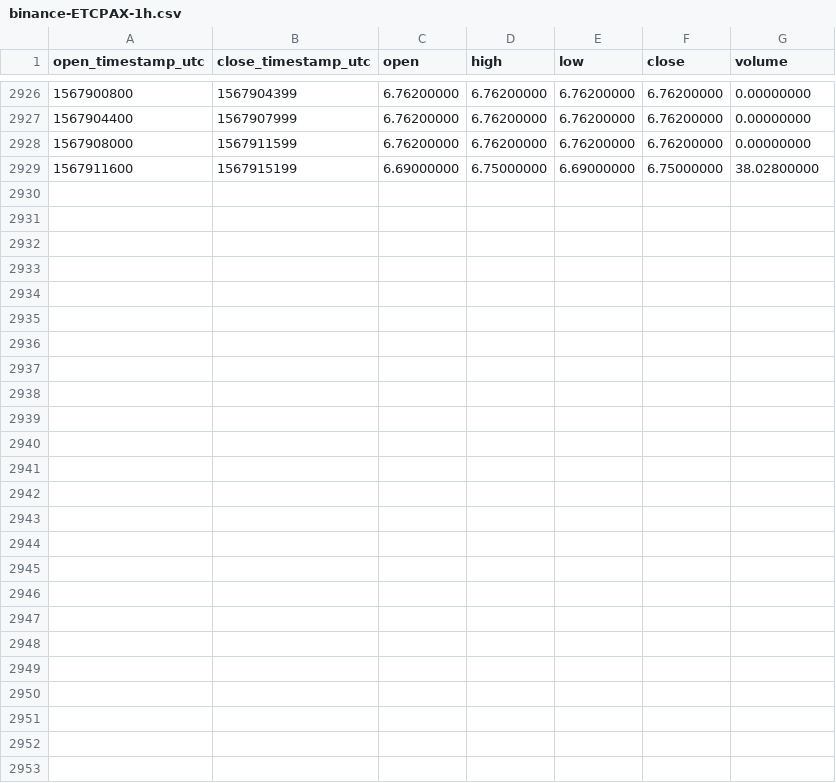
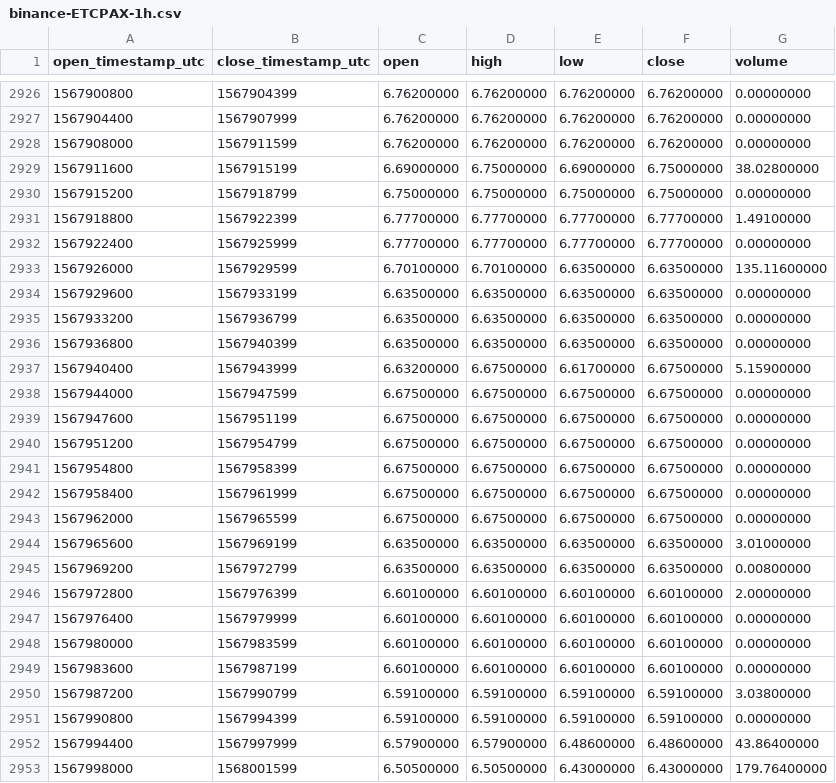
Before and after one commit to cryptobigbro/binance-ETCPAX, a CSV file: binance-ETCPAX-1h.csv, drawn as a sheet; only a part is shown, gaps mark what is left out; the diff names each change by its address in the sheet, - before the commit and + after, or states it on an @@ line.

Commit message:
Update OHLCV data.

```diff
--- a/binance-ETCPAX-1h.csv
+++ b/binance-ETCPAX-1h.csv
+row 2930: 1567915200 | 1567918799 | 6.75000000 | 6.75000000 | 6.75000000 | 6.75000000 | 0.00000000
+row 2931: 1567918800 | 1567922399 | 6.77700000 | 6.77700000 | 6.77700000 | 6.77700000 | 1.49100000
+row 2932: 1567922400 | 1567925999 | 6.77700000 | 6.77700000 | 6.77700000 | 6.77700000 | 0.00000000
+row 2933: 1567926000 | 1567929599 | 6.70100000 | 6.70100000 | 6.63500000 | 6.63500000 | 135.11600000
+row 2934: 1567929600 | 1567933199 | 6.63500000 | 6.63500000 | 6.63500000 | 6.63500000 | 0.00000000
+row 2935: 1567933200 | 1567936799 | 6.63500000 | 6.63500000 | 6.63500000 | 6.63500000 | 0.00000000
+row 2936: 1567936800 | 1567940399 | 6.63500000 | 6.63500000 | 6.63500000 | 6.63500000 | 0.00000000
+row 2937: 1567940400 | 1567943999 | 6.63200000 | 6.67500000 | 6.61700000 | 6.67500000 | 5.15900000
+row 2938: 1567944000 | 1567947599 | 6.67500000 | 6.67500000 | 6.67500000 | 6.67500000 | 0.00000000
+row 2939: 1567947600 | 1567951199 | 6.67500000 | 6.67500000 | 6.67500000 | 6.67500000 | 0.00000000
+row 2940: 1567951200 | 1567954799 | 6.67500000 | 6.67500000 | 6.67500000 | 6.67500000 | 0.00000000
+row 2941: 1567954800 | 1567958399 | 6.67500000 | 6.67500000 | 6.67500000 | 6.67500000 | 0.00000000
+row 2942: 1567958400 | 1567961999 | 6.67500000 | 6.67500000 | 6.67500000 | 6.67500000 | 0.00000000
+row 2943: 1567962000 | 1567965599 | 6.67500000 | 6.67500000 | 6.67500000 | 6.67500000 | 0.00000000
+row 2944: 1567965600 | 1567969199 | 6.63500000 | 6.63500000 | 6.63500000 | 6.63500000 | 3.01000000
+row 2945: 1567969200 | 1567972799 | 6.63500000 | 6.63500000 | 6.63500000 | 6.63500000 | 0.00800000
+row 2946: 1567972800 | 1567976399 | 6.60100000 | 6.60100000 | 6.60100000 | 6.60100000 | 2.00000000
+row 2947: 1567976400 | 1567979999 | 6.60100000 | 6.60100000 | 6.60100000 | 6.60100000 | 0.00000000
+row 2948: 1567980000 | 1567983599 | 6.60100000 | 6.60100000 | 6.60100000 | 6.60100000 | 0.00000000
+row 2949: 1567983600 | 1567987199 | 6.60100000 | 6.60100000 | 6.60100000 | 6.60100000 | 0.00000000
+row 2950: 1567987200 | 1567990799 | 6.59100000 | 6.59100000 | 6.59100000 | 6.59100000 | 3.03800000
+row 2951: 1567990800 | 1567994399 | 6.59100000 | 6.59100000 | 6.59100000 | 6.59100000 | 0.00000000
+row 2952: 1567994400 | 1567997999 | 6.57900000 | 6.57900000 | 6.48600000 | 6.48600000 | 43.86400000
+row 2953: 1567998000 | 1568001599 | 6.50500000 | 6.50500000 | 6.43000000 | 6.43000000 | 179.76400000
```
Also changed, not shown: binance-ETCPAX-1d.csv.
